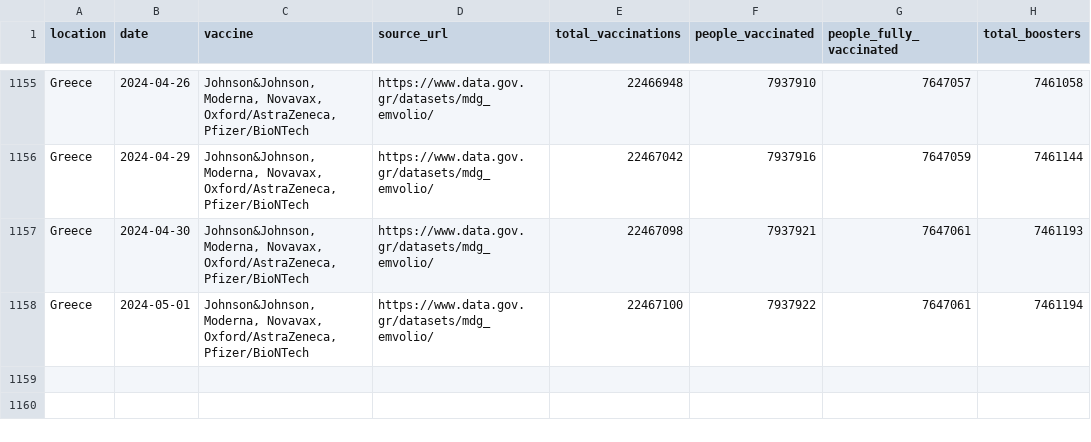
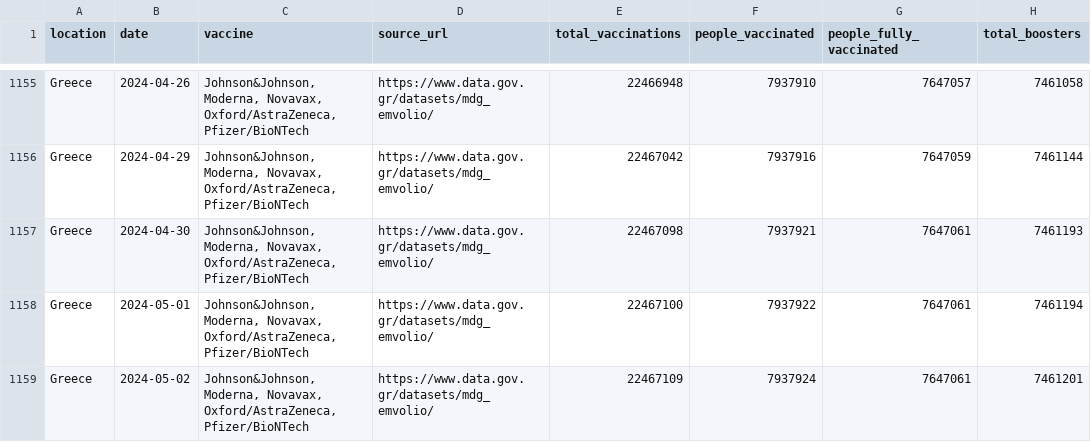
Before and after one commit to lesterholy/covid-19-data, a CSV file: scripts/output/vaccinations/main_data/Greece.csv, drawn as a sheet; only a part is shown, gaps mark what is left out.

```diff
--- a/scripts/output/vaccinations/main_data/Greece.csv
+++ b/scripts/output/vaccinations/main_data/Greece.csv
@@ -1158 +1158,2 @@ Greece,2024-04-30,"Johnson&Johnson, Moderna, Novavax, Oxford/AstraZeneca, Pfizer
 Greece,2024-05-01,"Johnson&Johnson, Moderna, Novavax, Oxford/AstraZeneca, Pfizer/BioNTech",https://www.data.gov.gr/datasets/mdg_emvolio/,22467100,7937922,7647061,7461194
+Greece,2024-05-02,"Johnson&Johnson, Moderna, Novavax, Oxford/AstraZeneca, Pfizer/BioNTech",https://www.data.gov.gr/datasets/mdg_emvolio/,22467109,7937924,7647061,7461201
```
Also changed, not shown: scripts/output/vaccinations/by_manufacturer/Czechia.csv, scripts/output/vaccinations/main_data/Lithuania.csv, 14 other files.
